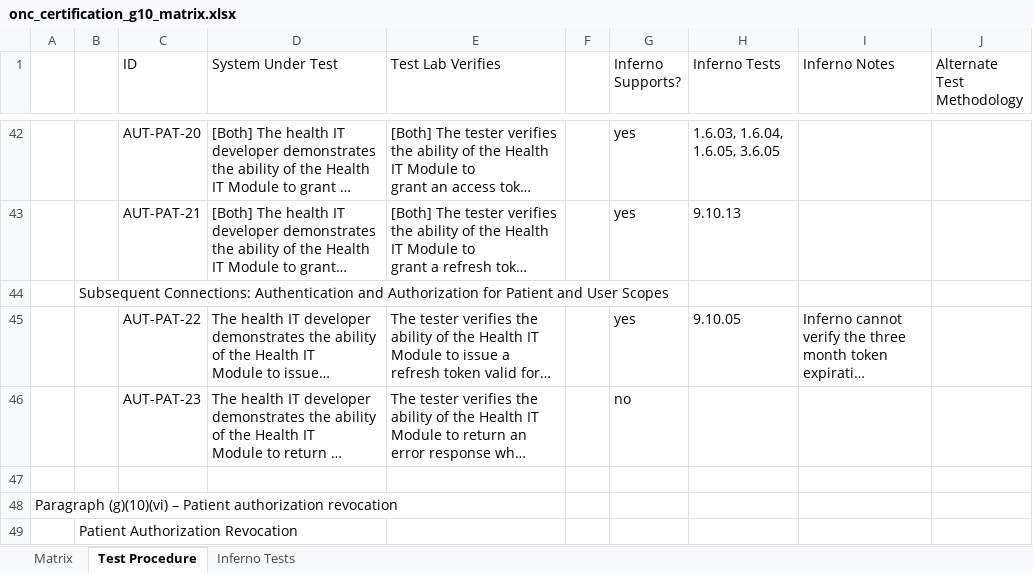
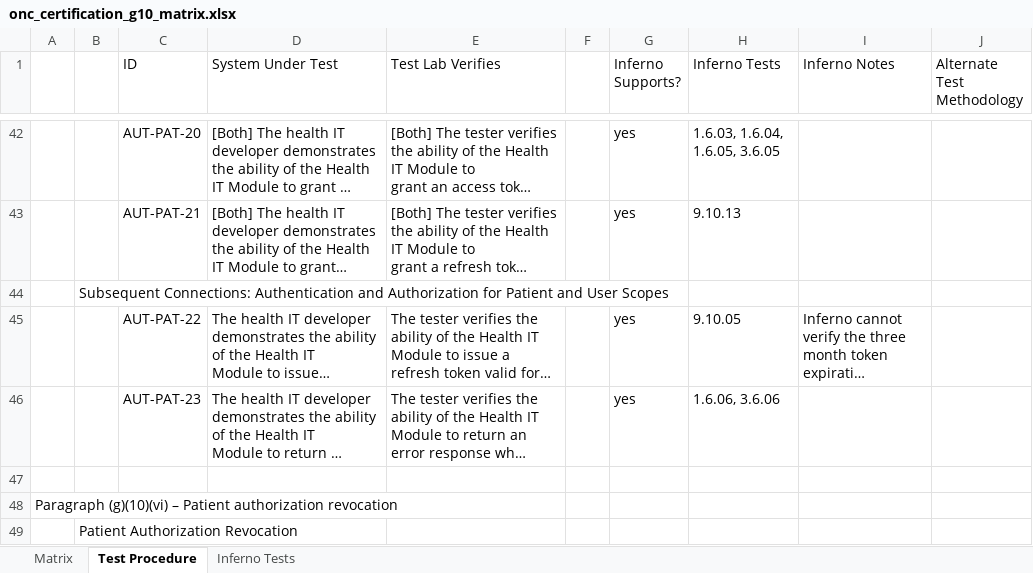
Before and after one commit to onc-healthit/onc-certification-g10-test-kit, an Excel workbook: onc_certification_g10_matrix.xlsx, sheet Test Procedure, drawn as a sheet; only a part is shown, gaps mark what is left out; long unchanged cells end in …; values as stored, in another font and other column widths than the file's, no borders; the diff names each change by its address in the sheet, - before the commit and + after, or states it on an @@ line.

Commit message:
FI-1706: Add invalid refresh token test (#256)
* add token refresh test

* update test matrix metadata

* regenerate matrix

* add specs for token refresh test

* move invalid refresh token tests to end of group

* update matrix metadata

* regenerate matrix

```diff
--- a/onc_certification_g10_matrix.xlsx (sheet Test Procedure)
+++ b/onc_certification_g10_matrix.xlsx (sheet Test Procedure)
-G46 (Inferno Supports?): no
+G46 (Inferno Supports?): yes
-H46 (Inferno Tests): (empty)
+H46 (Inferno Tests): 1.6.06, 3.6.06
```
Also changed, not shown: sheet Inferno Tests, sheet Matrix, 6 other files.
